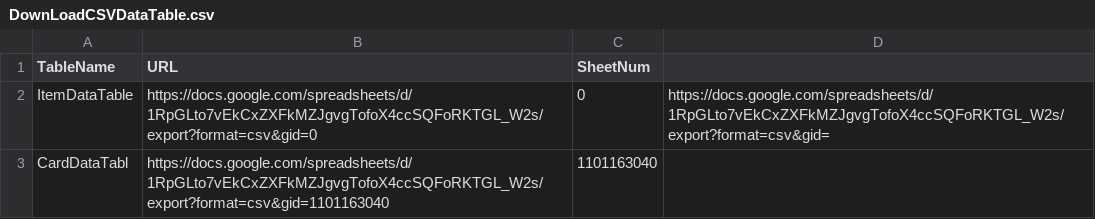
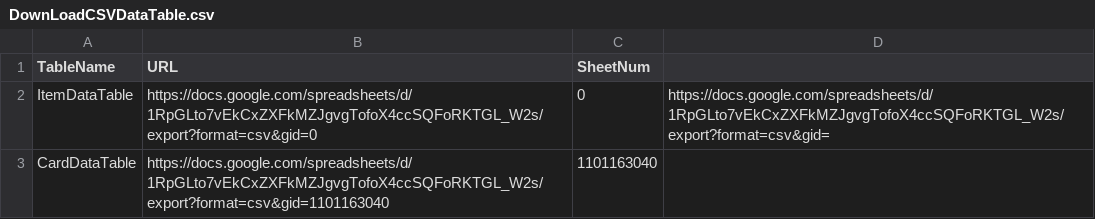
Before and after one commit to ehdgus36/CK2025_Project, a CSV file: Assets/Resources/DataTable/DownLoadCSVDataTable.csv, drawn as a sheet.

```diff
--- a/Assets/Resources/DataTable/DownLoadCSVDataTable.csv
+++ b/Assets/Resources/DataTable/DownLoadCSVDataTable.csv
@@ -2,2 +2,2 @@ TableName,URL,SheetNum,
 ItemDataTable,https://docs.google.com/spreadsheets/d/1RpGLto7vEkCxZXFkMZJgvgTofoX4ccSQFoRKTGL_W2s/export?format=csv&gid=0,0,https://docs.google.com/spreadsheets/d/1RpGLto7vEkCxZXFkMZJgvgTofoX4ccSQFoRKTGL_W2s/export?format=csv&gid=
-CardDataTabl,https://docs.google.com/spreadsheets/d/1RpGLto7vEkCxZXFkMZJgvgTofoX4ccSQFoRKTGL_W2s/export?format=csv&gid=1101163040,1101163040,
+CardDataTable,https://docs.google.com/spreadsheets/d/1RpGLto7vEkCxZXFkMZJgvgTofoX4ccSQFoRKTGL_W2s/export?format=csv&gid=1101163040,1101163040,
```
Also changed, not shown: 31 other files.
